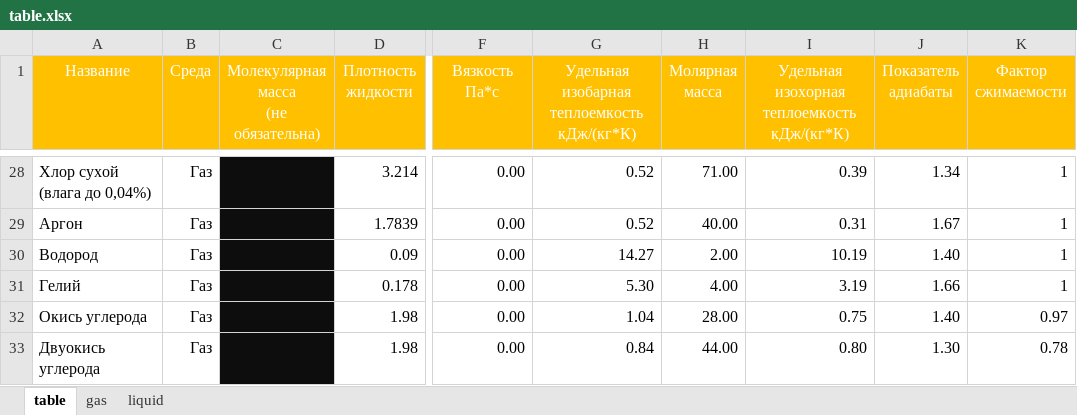
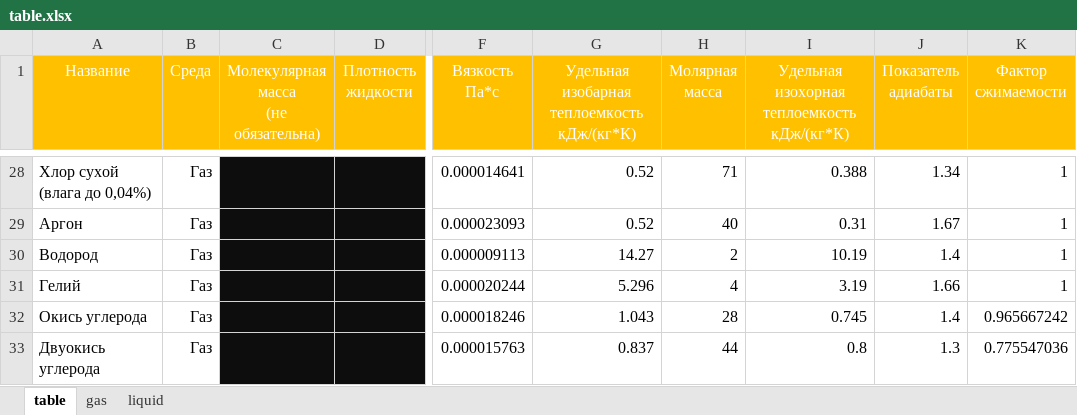
Before and after one commit to kyberlox/regConf, an Excel workbook: code/table.xlsx, sheet table, drawn as a sheet; only a part is shown, gaps mark what is left out; values as stored, in another font and other column widths than the file's, no borders; the diff covers the shown part only; the diff names each change by its address in the sheet, - before the commit and + after, or states it on an @@ line.

```diff
--- a/code/table.xlsx (sheet table)
+++ b/code/table.xlsx (sheet table)
-D28:D33 fill: none
+D28:D33 fill: #0D0D0D
-D28 (Плотность жидкости): 3.214
+D28 (Плотность жидкости): (empty)
-F28 (Вязкость Па*с): 0.00
+F28 (Вязкость Па*с): 0.000014641
-H28 (Молярная масса): 71.00
+H28 (Молярная масса): 71
-I28: 0.39
+I28: 0.388
-D29 (Плотность жидкости): 1.7839
+D29 (Плотность жидкости): (empty)
-F29 (Вязкость Па*с): 0.00
+F29 (Вязкость Па*с): 0.000023093
-H29 (Молярная масса): 40.00
+H29 (Молярная масса): 40
-D30 (Плотность жидкости): 0.09
+D30 (Плотность жидкости): (empty)
-F30 (Вязкость Па*с): 0.00
+F30 (Вязкость Па*с): 0.000009113
-H30 (Молярная масса): 2.00
+H30 (Молярная масса): 2
-J30 (Показатель адиабаты): 1.40
+J30 (Показатель адиабаты): 1.4
-D31 (Плотность жидкости): 0.178
+D31 (Плотность жидкости): (empty)
-F31 (Вязкость Па*с): 0.00
+F31 (Вязкость Па*с): 0.000020244
-G31: 5.30
+G31: 5.296
-H31 (Молярная масса): 4.00
+H31 (Молярная масса): 4
-D32:D33 (Плотность жидкости): 1.98
+D32:D33 (Плотность жидкости): (empty)
-F32 (Вязкость Па*с): 0.00
+F32 (Вязкость Па*с): 0.000018246
-G32: 1.04
+G32: 1.043
-H32 (Молярная масса): 28.00
+H32 (Молярная масса): 28
-I32: 0.75
+I32: 0.745
-J32 (Показатель адиабаты): 1.40
+J32 (Показатель адиабаты): 1.4
-K32 (Фактор сжимаемости): 0.97
+K32 (Фактор сжимаемости): 0.965667242
-F33 (Вязкость Па*с): 0.00
+F33 (Вязкость Па*с): 0.000015763
-G33: 0.84
+G33: 0.837
-H33 (Молярная масса): 44.00
+H33 (Молярная масса): 44
-I33: 0.80
+I33: 0.8
-J33 (Показатель адиабаты): 1.30
+J33 (Показатель адиабаты): 1.3
-K33 (Фактор сжимаемости): 0.78
+K33 (Фактор сжимаемости): 0.775547036
```
Also changed, not shown: 133 edited cells and cell formats elsewhere in this sheet, sheet gas, sheet liquid, 6 other files.
